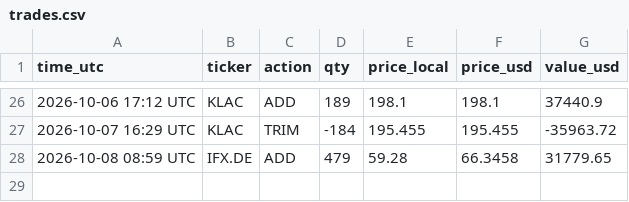
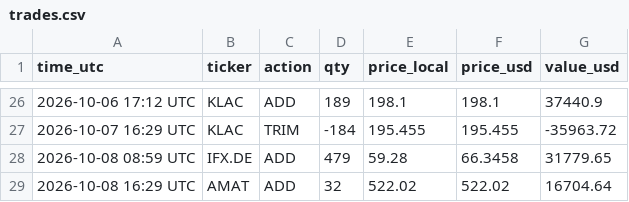
Before and after one commit to findnavish/InvestmentOpportunities, a CSV file: analyses/trade-signals/state/trades.csv, drawn as a sheet; only a part is shown, gaps mark what is left out; the diff names each change by its address in the sheet, - before the commit and + after, or states it on an @@ line.

```diff
--- a/analyses/trade-signals/state/trades.csv
+++ b/analyses/trade-signals/state/trades.csv
+row 29: 2026-10-08 16:29 UTC | AMAT | ADD | 32 | 522.02 | 522.02 | 16704.64
```
Also changed, not shown: 3 other files.
